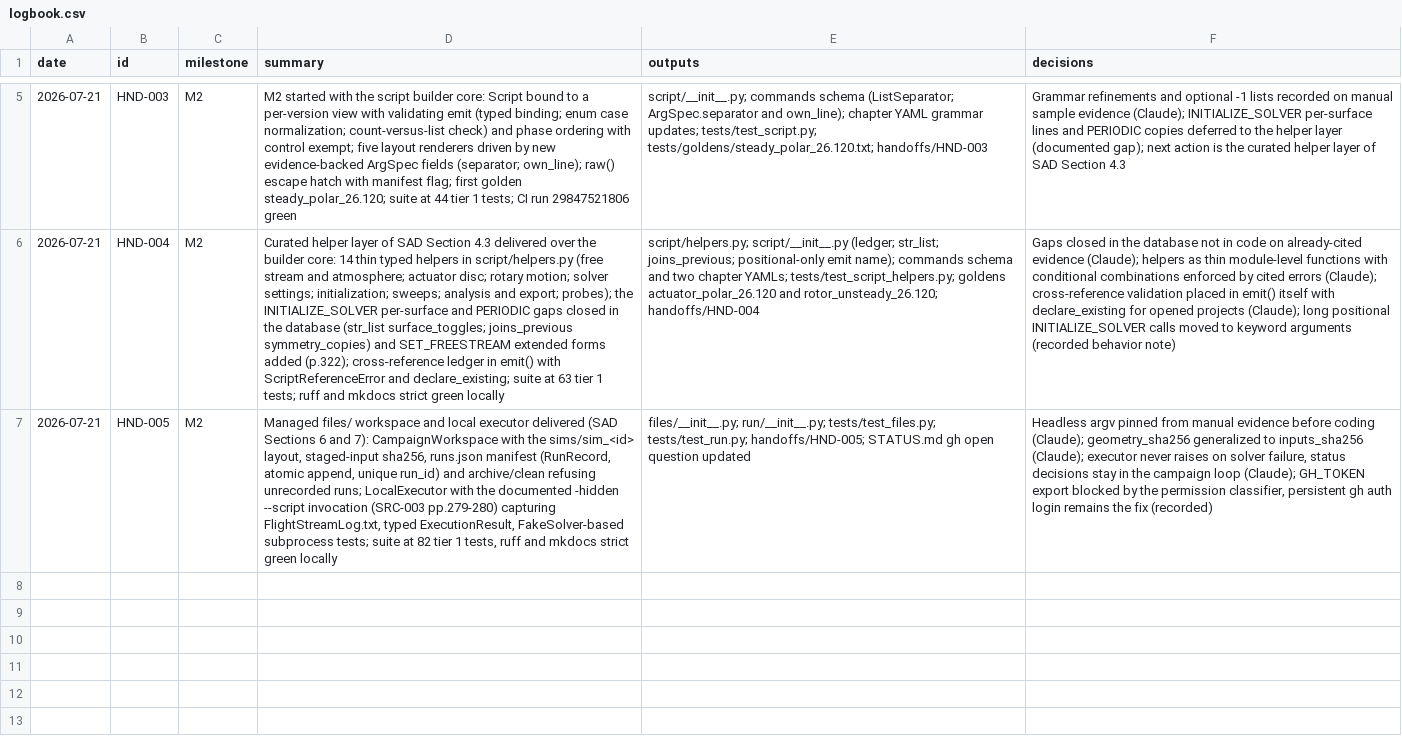
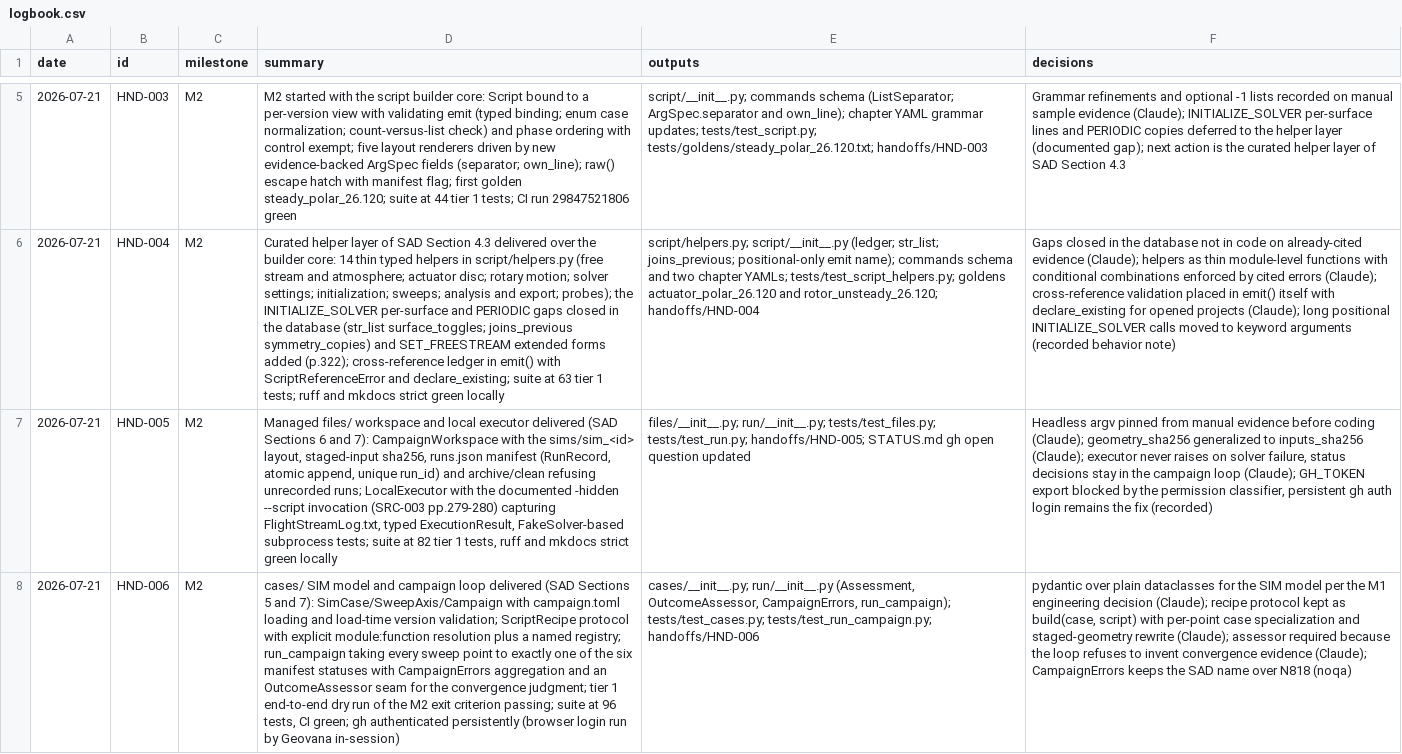
Before and after one commit to nevesgeovana/pyflightstream, a CSV file: logbook.csv, drawn as a sheet; only a part is shown, gaps mark what is left out; the diff names each change by its address in the sheet, - before the commit and + after, or states it on an @@ line.

```diff
--- a/logbook.csv
+++ b/logbook.csv
+row 8: 2026-07-21 | HND-006 | M2 | cases/ SIM model and campaign loop delivered (SAD Sections 5 and 7): SimCase/SweepAxis/Campaign with campaign.toml loading and load-time version validation; ScriptRecipe protocol with explicit module:function resolution plus a named registry; run_campaign taking every sweep point to exactly one of the six manifest statuses with CampaignErrors aggregation and an OutcomeAssessor seam for the convergence judgment; tier 1 end-to-end dry run of the M2 exit criterion passing; suite at 96 tests, CI green; gh authenticated persistently (browser login run by Geovana in-session) | cases/__init__.py; run/__init__.py (Assessment, OutcomeAssessor, CampaignErrors, run_campaign); tests/test_cases.py; tests/test_run_campaign.py; handoffs/HND-006 | pydantic over plain dataclasses for the SIM model per the M1 engineering decision (Claude); recipe protocol kept as build(case, script) with per-point case specialization and staged-geometry rewrite (Claude); assessor required because the loop refuses to invent convergence evidence (Claude); CampaignErrors keeps the SAD name over N818 (noqa)
```
Also changed, not shown: plan.csv, 2 other files.
